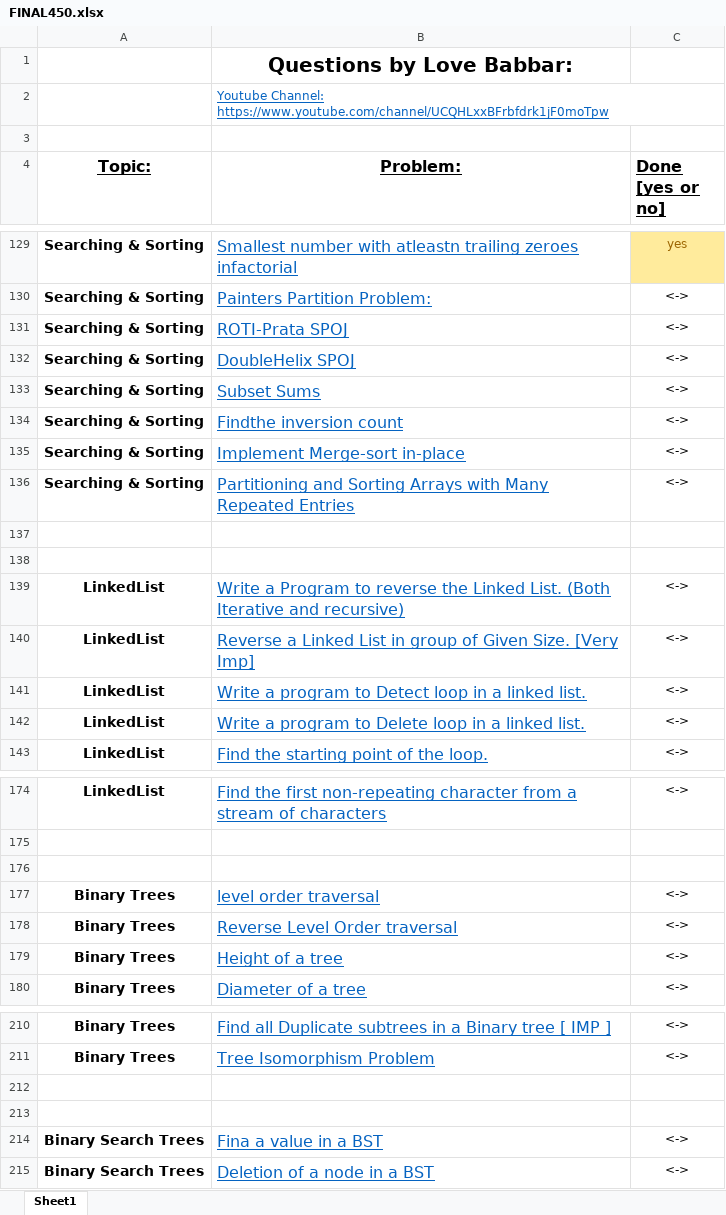
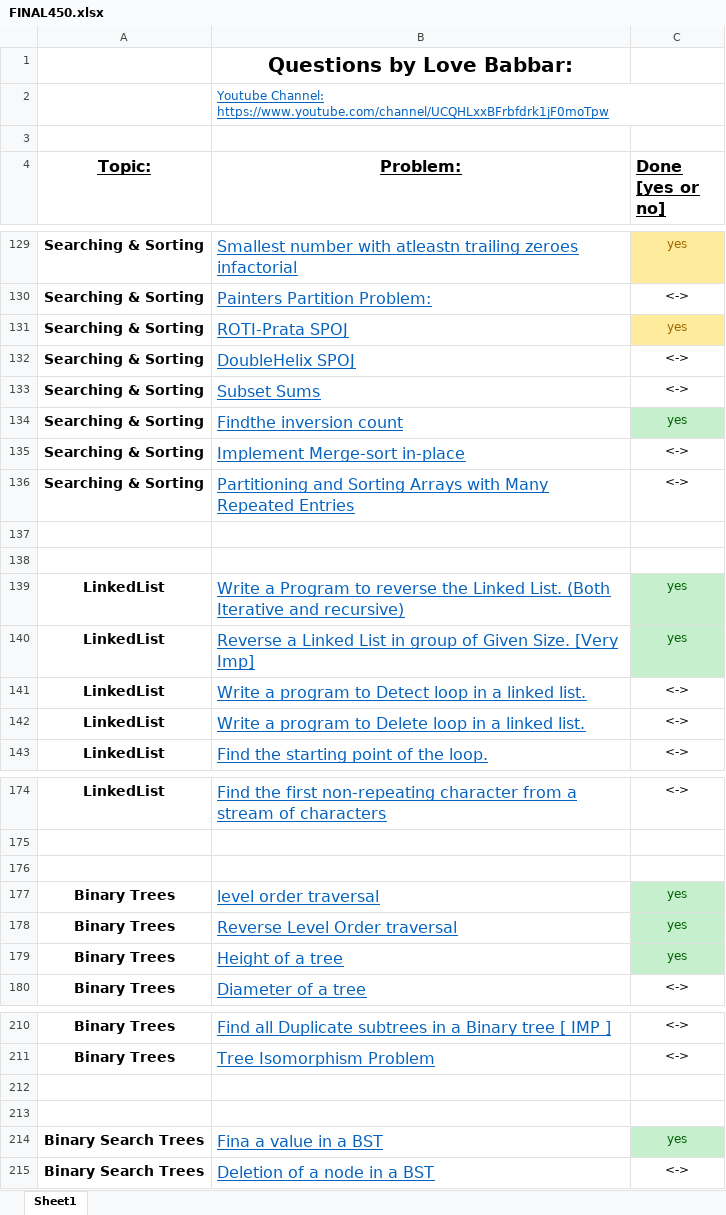
Before and after one commit to culeAkash/Love-Babbar-DSA-450-Solutions-Java, an Excel workbook: FINAL450.xlsx, sheet Sheet1, drawn as a sheet; only a part is shown, gaps mark what is left out; values as stored, in another font and other column widths than the file's, no borders; the diff names each change by its address in the sheet, - before the commit and + after, or states it on an @@ line.

Commit message:
Started miscellaneous problems

```diff
--- a/FINAL450.xlsx (sheet Sheet1)
+++ b/FINAL450.xlsx (sheet Sheet1)
-C131 (Done [yes or no]): <->
+C131 (Done [yes or no]): yes
@@ C131 fill: none → #FFEB9C, text colour: black → #9C6500 @@
-C134 (Done [yes or no]): <->
+C134 (Done [yes or no]): yes
@@ C134 fill: none → #C6EFCE, text colour: black → #006100 @@
-C139:C140 (Done [yes or no]): <->
+C139:C140 (Done [yes or no]): yes
@@ C139:C140 fill: none → #C6EFCE, text colour: black → #006100 @@
-C177:C179 (Done [yes or no]): <->
+C177:C179 (Done [yes or no]): yes
@@ C177:C179 fill: none → #C6EFCE, text colour: black → #006100 @@
-C214 (Done [yes or no]): <->
+C214 (Done [yes or no]): yes
@@ C214 fill: none → #C6EFCE, text colour: black → #006100 @@
```
Also changed, not shown: 6 other files.
